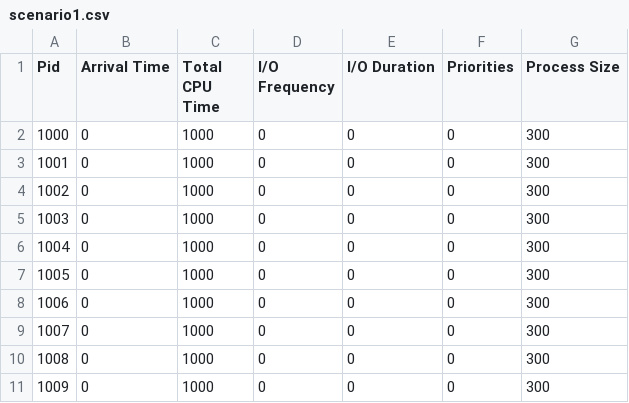
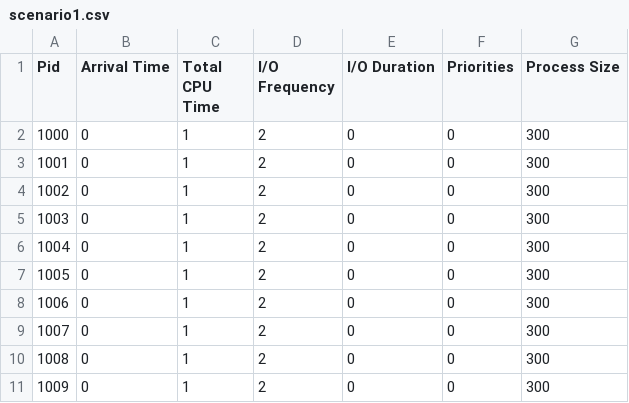
Before and after one commit to BraedenKloke/os-kernel-simulator, a CSV file: resources/memory-simulation/scenario1.csv, drawn as a sheet.

Commit message:
add: memory simulation script and scenarios
All results are the same. Need more interesting scenarios.

```diff
--- a/resources/memory-simulation/scenario1.csv
+++ b/resources/memory-simulation/scenario1.csv
@@ -1,11 +1,11 @@
 Pid,Arrival Time,Total CPU Time,I/O Frequency,I/O Duration, Priorities, Process Size
-1000,0,1000,0,0, 0, 300
-1001,0,1000,0,0, 0, 300
-1002,0,1000,0,0, 0, 300
-1003,0,1000,0,0, 0, 300
-1004,0,1000,0,0, 0, 300
-1005,0,1000,0,0, 0, 300
-1006,0,1000,0,0, 0, 300
-1007,0,1000,0,0, 0, 300
-1008,0,1000,0,0, 0, 300
-1009,0,1000,0,0, 0, 300
+1000,0,1,2,0, 0, 300
+1001,0,1,2,0, 0, 300
+1002,0,1,2,0, 0, 300
+1003,0,1,2,0, 0, 300
+1004,0,1,2,0, 0, 300
+1005,0,1,2,0, 0, 300
+1006,0,1,2,0, 0, 300
+1007,0,1,2,0, 0, 300
+1008,0,1,2,0, 0, 300
+1009,0,1,2,0, 0, 300
```
Also changed, not shown: resources/memory-simulation/scenario2.csv, resources/memory-simulation/scenario3.csv, 8 other files.
